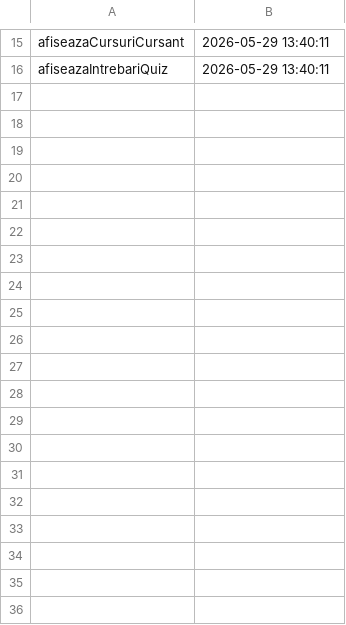
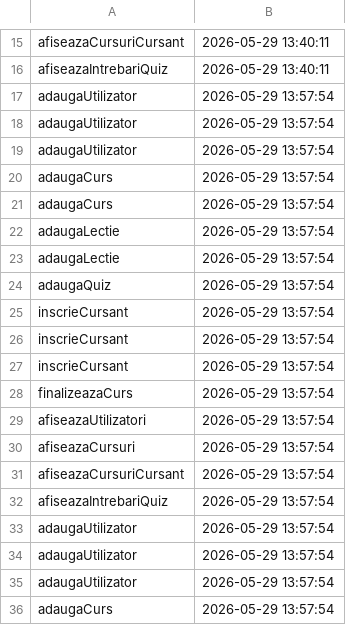
Before and after one commit to merrnus/OOP-java-1, a CSV file: audit.csv, drawn as a sheet; only a part is shown, gaps mark what is left out; the diff covers the shown part only; the diff names each change by its address in the sheet, - before the commit and + after, or states it on an @@ line.

```diff
--- a/audit.csv
+++ b/audit.csv
+row 17: adaugaUtilizator | 2026-05-29 13:57:54
+row 18: adaugaUtilizator | 2026-05-29 13:57:54
+row 19: adaugaUtilizator | 2026-05-29 13:57:54
+row 20: adaugaCurs | 2026-05-29 13:57:54
+row 21: adaugaCurs | 2026-05-29 13:57:54
+row 22: adaugaLectie | 2026-05-29 13:57:54
+row 23: adaugaLectie | 2026-05-29 13:57:54
+row 24: adaugaQuiz | 2026-05-29 13:57:54
+row 25: inscrieCursant | 2026-05-29 13:57:54
+row 26: inscrieCursant | 2026-05-29 13:57:54
+row 27: inscrieCursant | 2026-05-29 13:57:54
+row 28: finalizeazaCurs | 2026-05-29 13:57:54
+row 29: afiseazaUtilizatori | 2026-05-29 13:57:54
+row 30: afiseazaCursuri | 2026-05-29 13:57:54
+row 31: afiseazaCursuriCursant | 2026-05-29 13:57:54
+row 32: afiseazaIntrebariQuiz | 2026-05-29 13:57:54
+row 33: adaugaUtilizator | 2026-05-29 13:57:54
+row 34: adaugaUtilizator | 2026-05-29 13:57:54
+row 35: adaugaUtilizator | 2026-05-29 13:57:54
+row 36: adaugaCurs | 2026-05-29 13:57:54
```
Also changed, not shown: 12 added rows elsewhere in this file, 1 other file.
